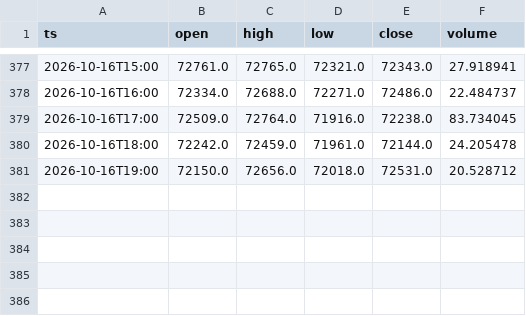
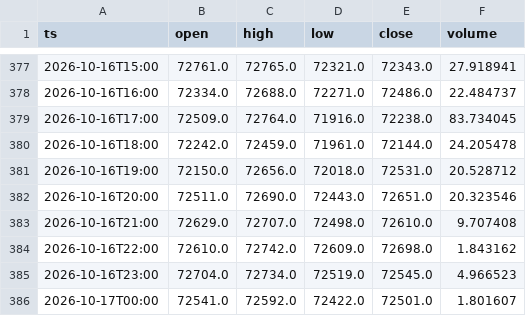
Before and after one commit to abrilcalle/academia-agentes, a CSV file: data/btc_eur_1h/2026-10.csv, drawn as a sheet; only a part is shown, gaps mark what is left out; the diff names each change by its address in the sheet, - before the commit and + after, or states it on an @@ line.

```diff
--- a/data/btc_eur_1h/2026-10.csv
+++ b/data/btc_eur_1h/2026-10.csv
+row 382: 2026-10-16T20:00 | 72511.0 | 72690.0 | 72443.0 | 72651.0 | 20.323546
+row 383: 2026-10-16T21:00 | 72629.0 | 72707.0 | 72498.0 | 72610.0 | 9.707408
+row 384: 2026-10-16T22:00 | 72610.0 | 72742.0 | 72609.0 | 72698.0 | 1.843162
+row 385: 2026-10-16T23:00 | 72704.0 | 72734.0 | 72519.0 | 72545.0 | 4.966523
+row 386: 2026-10-17T00:00 | 72541.0 | 72592.0 | 72422.0 | 72501.0 | 1.801607
```
Also changed, not shown: data/btc_eur_1d.csv, data/kronos_1d_kronos-small_c120_h7.csv, 3 other files.
